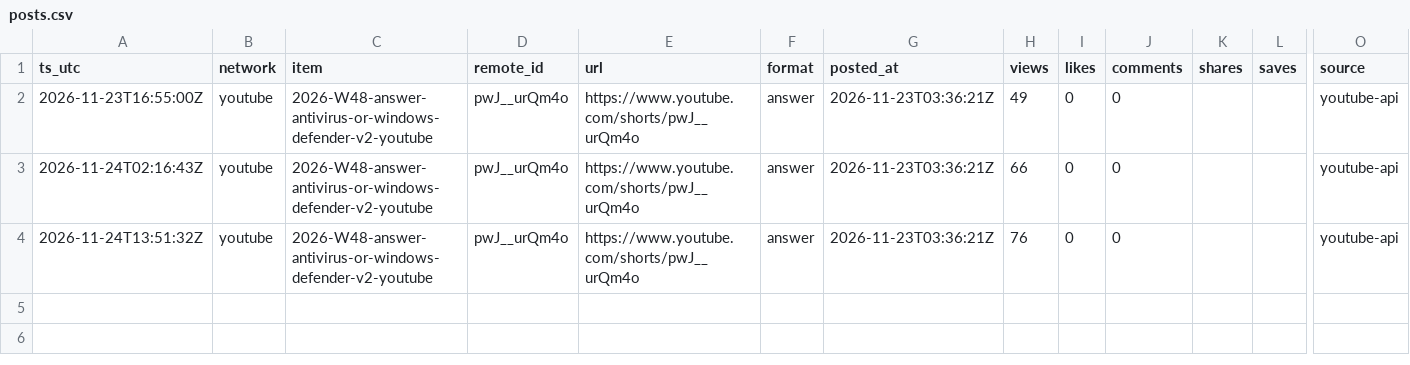
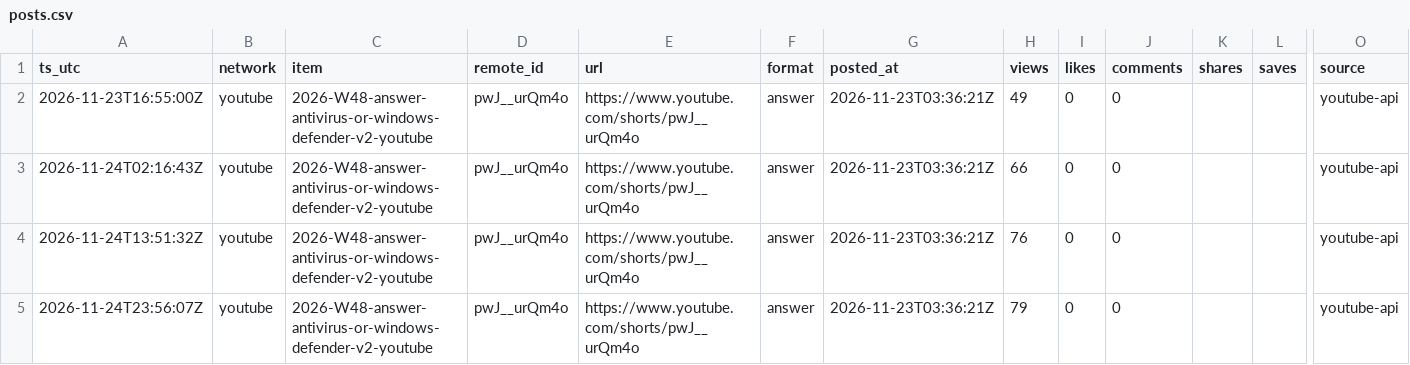
Before and after one commit to everfields/intelligencepick-social, a CSV file: metrics/posts.csv, drawn as a sheet; only a part is shown, gaps mark what is left out; rows hold the shown columns only; the diff names each change by its address in the sheet, - before the commit and + after, or states it on an @@ line.

```diff
--- a/metrics/posts.csv
+++ b/metrics/posts.csv
+row 5: 2026-11-24T23:56:07Z | youtube | 2026-W48-answer-antivirus-or-windows-defender-v2-youtube | pwJ__urQm4o | https://www.youtube.com/shorts/pwJ__urQm4o | answer | 2026-11-23T03:36:21Z | 79 | 0 | 0 |  |  | youtube-api
```
Also changed, not shown: metrics/accounts.csv, 2 other files.
